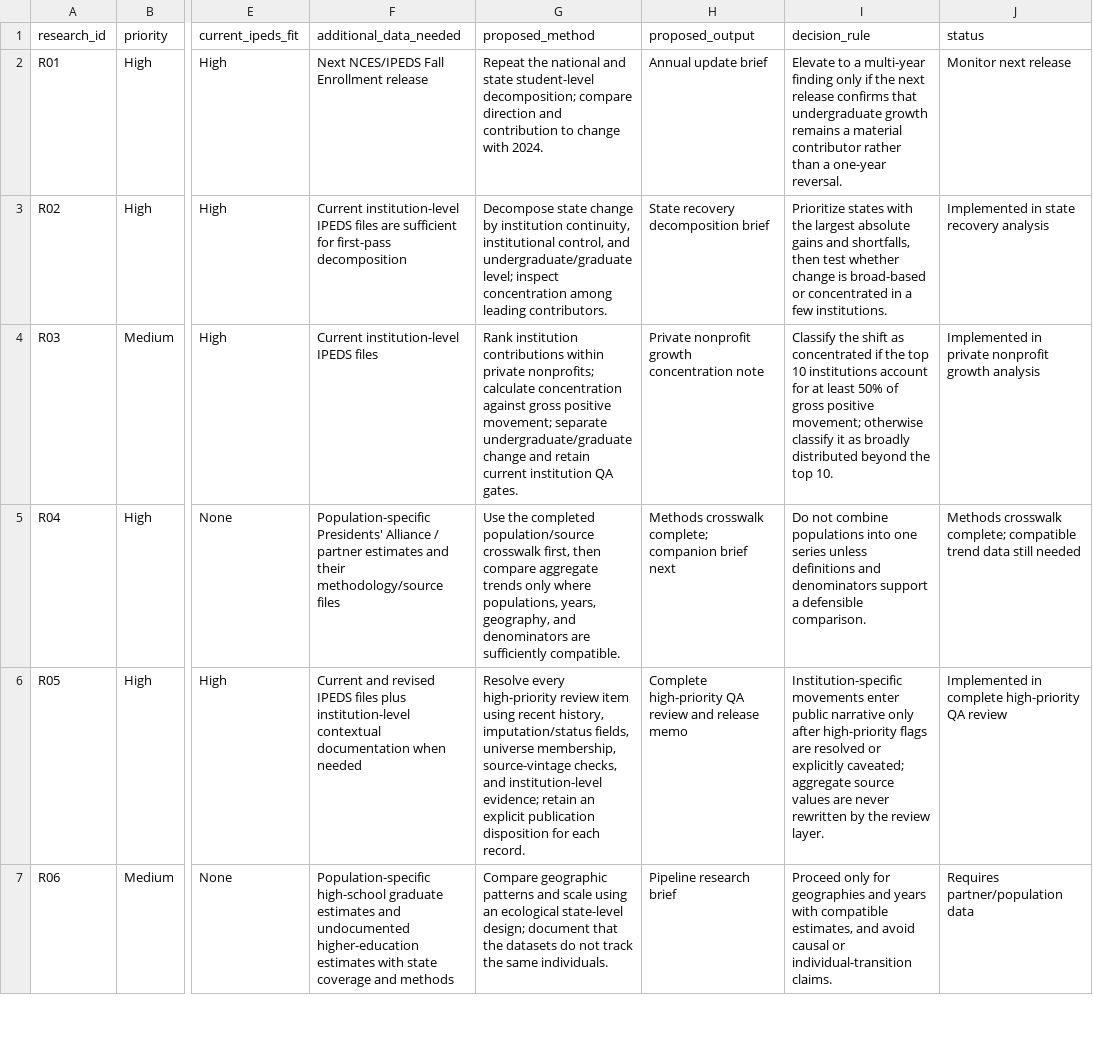
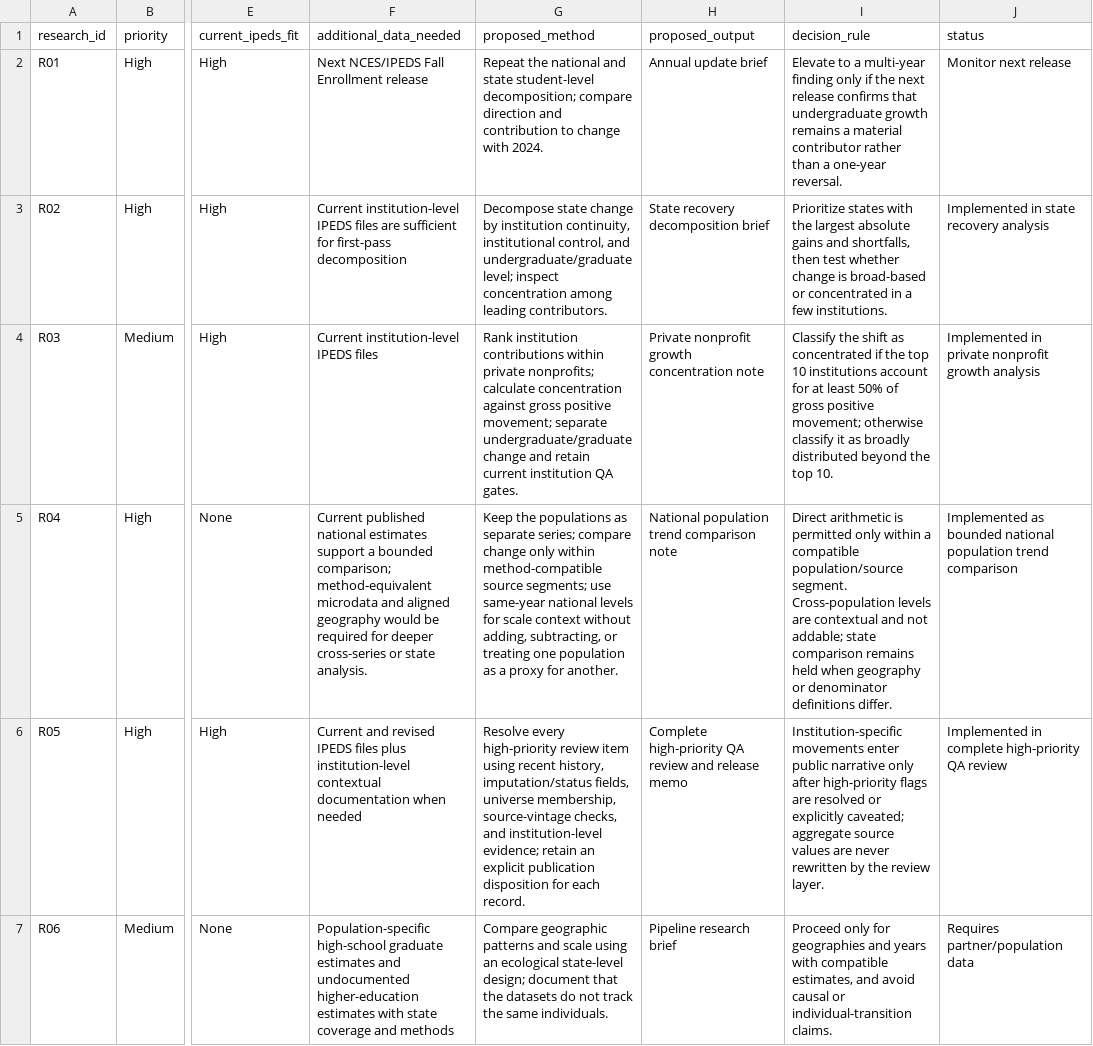
Before and after one commit to Joseph-Th/higher_education_and_immigration_demo, a CSV file: data/research_agenda.csv, drawn as a sheet; only a part is shown, gaps mark what is left out; the diff names each change by its address in the sheet, - before the commit and + after, or states it on an @@ line.

```diff
--- a/data/research_agenda.csv
+++ b/data/research_agenda.csv
-F5 (additional_data_needed): Population-specific Presidents' Alliance / partner estimates and their methodology/source files
+F5 (additional_data_needed): Current published national estimates support a bounded comparison; method-equivalent microdata and aligned geography would be required for deeper cross-series or state analysis.
-G5 (proposed_method): Use the completed population/source crosswalk first, then compare aggregate trends only where populations, years, geography, and denominators are sufficiently compatible.
+G5 (proposed_method): Keep the populations as separate series; compare change only within method-compatible source segments; use same-year national levels for scale context without adding, subtracting, or treating one population as a proxy for another.
-H5 (proposed_output): Methods crosswalk complete; companion brief next
+H5 (proposed_output): National population trend comparison note
-I5 (decision_rule): Do not combine populations into one series unless definitions and denominators support a defensible comparison.
+I5 (decision_rule): Direct arithmetic is permitted only within a compatible population/source segment. Cross-population levels are contextual and not addable; state comparison remains held when geography or denominator definitions differ.
-J5 (status): Methods crosswalk complete; compatible trend data still needed
+J5 (status): Implemented as bounded national population trend comparison
```
Also changed, not shown: data/public_release_register.csv, data/research_library.csv, 36 other files.
